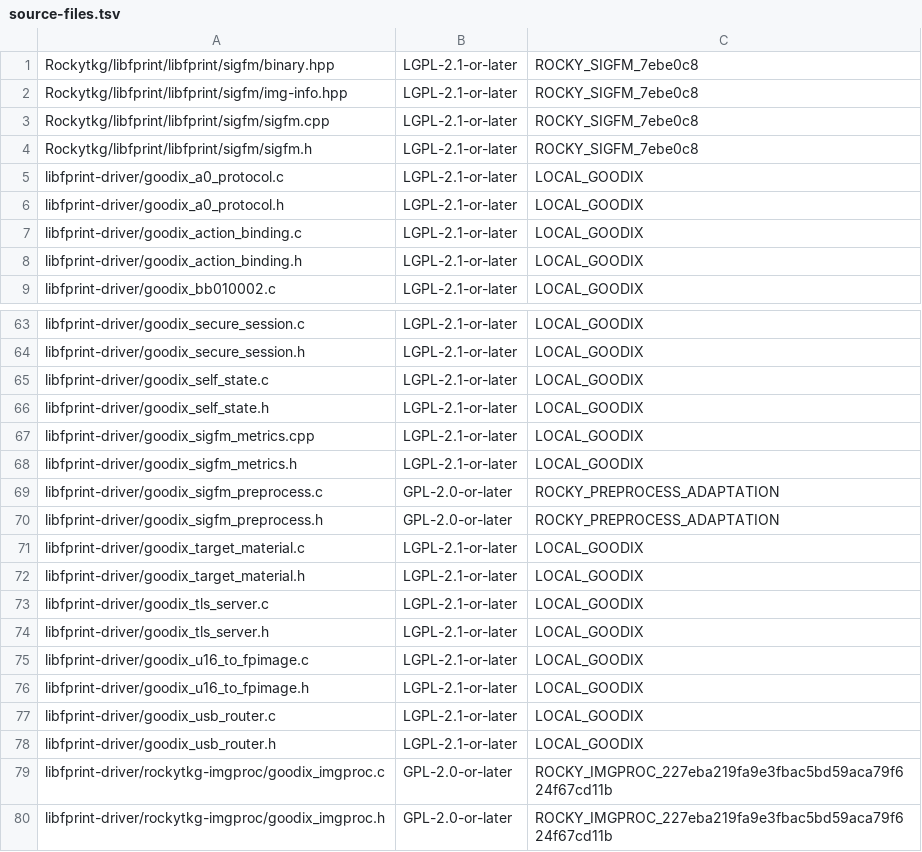
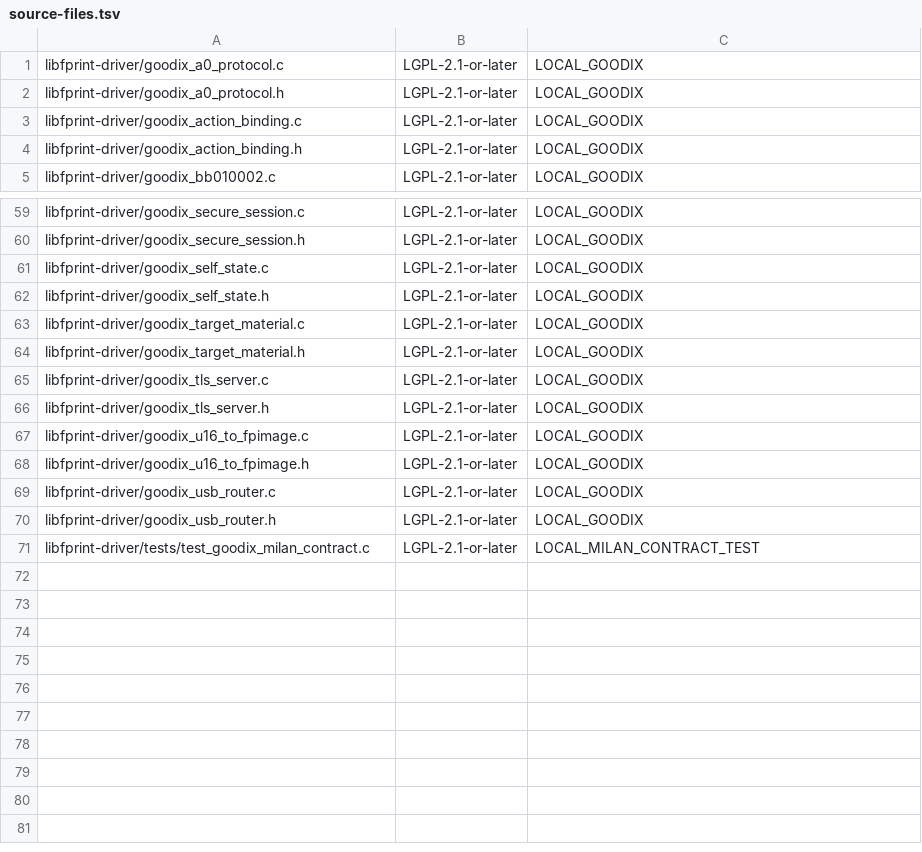
Before and after one commit to maxvelikodnev/goodix-27c6-5125-ubuntu, a TSV file: production/source-files.tsv, drawn as a sheet; only a part is shown, gaps mark what is left out; removed rows and columns are numbered as before the commit, all else as after; the diff covers the shown part only; the diff names each change by its address in the sheet, - before the commit and + after, or states it on an @@ line.

Commit message:
Refactor Goodix Milan Integration and Enhance Testing
- Removed obsolete source files related to the Rockytkg libfprint integration.
- Updated the test_build_public.py to streamline the build process and remove dependencies on OpenCV.
- Added comprehensive tests for the Milan contract, ensuring proper handling of storage and calibration scenarios.
- Introduced a new build-milan-native.py script to compile the pinned Milan recipe from a self-contained source snapshot.
- Enhanced the meson.build files to support the Milan-only Goodix build, ensuring proper validation of native sources.
- Updated documentation to reflect changes in the Milan build process and requirements for native sources.

```diff
--- a/production/source-files.tsv
+++ b/production/source-files.tsv
-row 1: Rockytkg/libfprint/libfprint/sigfm/binary.hpp | LGPL-2.1-or-later | ROCKY_SIGFM_7ebe0c8
-row 2: Rockytkg/libfprint/libfprint/sigfm/img-info.hpp | LGPL-2.1-or-later | ROCKY_SIGFM_7ebe0c8
-row 3: Rockytkg/libfprint/libfprint/sigfm/sigfm.cpp | LGPL-2.1-or-later | ROCKY_SIGFM_7ebe0c8
-row 4: Rockytkg/libfprint/libfprint/sigfm/sigfm.h | LGPL-2.1-or-later | ROCKY_SIGFM_7ebe0c8
-row 67: libfprint-driver/goodix_sigfm_metrics.cpp | LGPL-2.1-or-later | LOCAL_GOODIX
-row 68: libfprint-driver/goodix_sigfm_metrics.h | LGPL-2.1-or-later | LOCAL_GOODIX
-row 69: libfprint-driver/goodix_sigfm_preprocess.c | GPL-2.0-or-later | ROCKY_PREPROCESS_ADAPTATION
-row 70: libfprint-driver/goodix_sigfm_preprocess.h | GPL-2.0-or-later | ROCKY_PREPROCESS_ADAPTATION
-row 79: libfprint-driver/rockytkg-imgproc/goodix_imgproc.c | GPL-2.0-or-later | ROCKY_IMGPROC_227eba219fa9e3fbac5bd59aca79f624f67cd11b
-row 80: libfprint-driver/rockytkg-imgproc/goodix_imgproc.h | GPL-2.0-or-later | ROCKY_IMGPROC_227eba219fa9e3fbac5bd59aca79f624f67cd11b
+row 71: libfprint-driver/tests/test_goodix_milan_contract.c | LGPL-2.1-or-later | LOCAL_MILAN_CONTRACT_TEST
```
Also changed, not shown: 8 moved rows elsewhere in this file, 27 other files.
